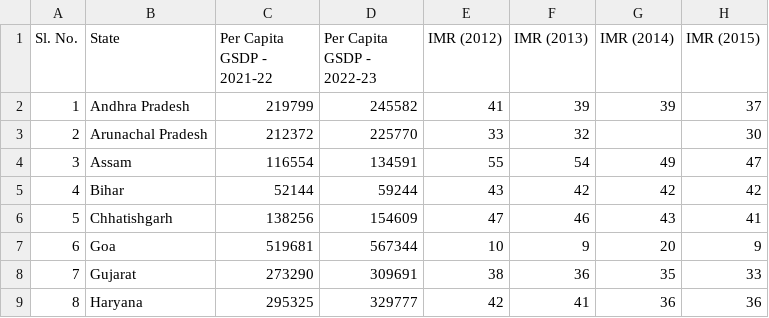
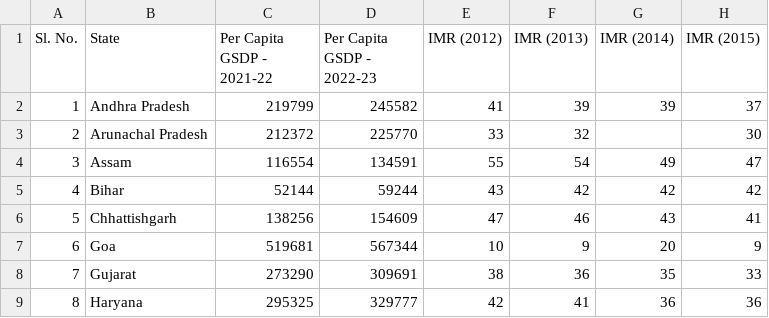
Before and after one commit to nethranatarajan3/nethranatarajan3.github.io, a CSV file: Cluster.csv, drawn as a sheet; only a part is shown; the diff names each change by its address in the sheet, - before the commit and + after, or states it on an @@ line.

Commit message:
Update Cluster.csv

```diff
--- a/Cluster.csv
+++ b/Cluster.csv
-B6 (State): Chhatishgarh
+B6 (State): Chhattishgarh
```
